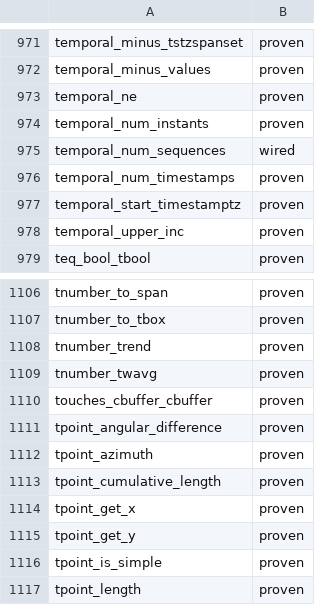
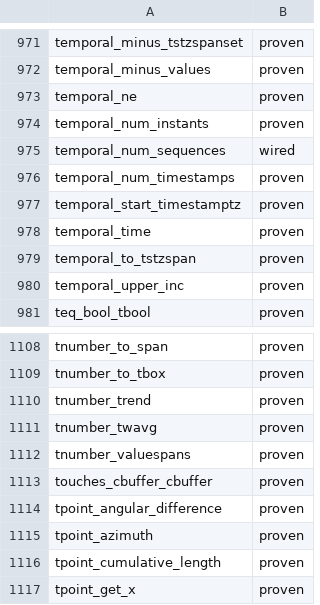
Before and after one commit to estebanzimanyi/MobilityNebula, a TSV file: tools/streaming_parity/feeds/nebula.feed.tsv, drawn as a sheet; only a part is shown, gaps mark what is left out; the shorter side is filled out with more unchanged rows.

Commit message:
Add the temporal time/value span accessors (3 ops)
Add a name-gated unary-temporal VARSIZED shape: a single temporal instant
in, a span/spanset out, for accessors whose name has no '_to_' (so the
conversion-constructor branch skips them). gen_algebra_wave.py gains a
TEMPORAL_UNARY_VARSIZED map and a matching classify branch that builds a
tfloat instant and serialises the result through its *_out. The conversion
branch already accepted a Temporal operand, so temporal_to_tstzspan needs
no new wiring.

New operators: temporal_to_tstzspan (-> tstzspan), temporal_time
(-> tstzspanset) and tnumber_valuespans (-> floatspanset). Suite 1166/1166
green; feed 1172 -> 1175 proven, zero removals.

```diff
--- a/tools/streaming_parity/feeds/nebula.feed.tsv
+++ b/tools/streaming_parity/feeds/nebula.feed.tsv
@@ -977,2 +977,4 @@ temporal_num_timestamps	proven
 temporal_start_timestamptz	proven
+temporal_time	proven
+temporal_to_tstzspan	proven
 temporal_upper_inc	proven
@@ -1109,2 +1111,3 @@ tnumber_trend	proven
 tnumber_twavg	proven
+tnumber_valuespans	proven
 touches_cbuffer_cbuffer	proven
```
Also changed, not shown: 20 other files.
